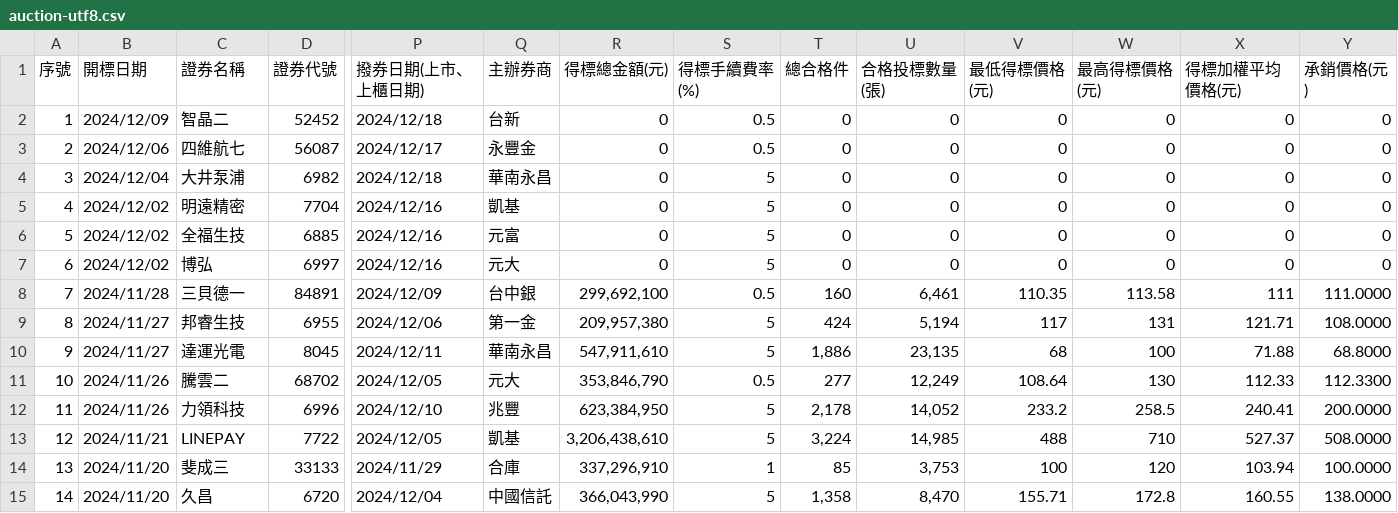
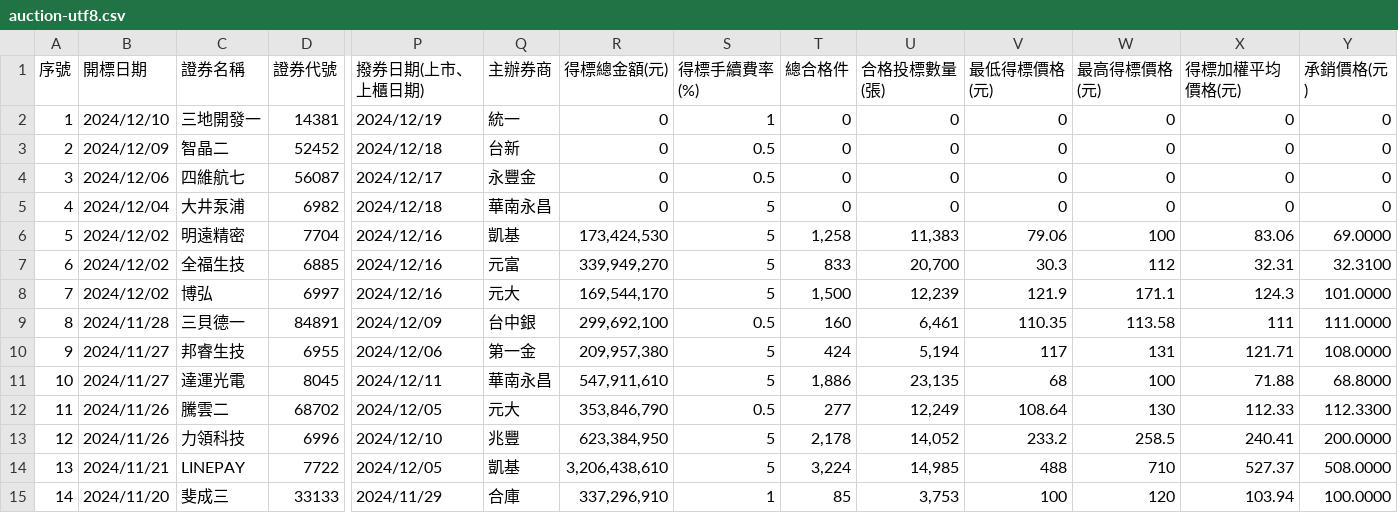
Before and after one commit to wenchiehlee/Selenium-Actions.Auction, a CSV file: auction-utf8.csv, drawn as a sheet; only a part is shown, gaps mark what is left out; the shorter side is filled out with more unchanged rows; addresses are those after the commit; rows hold the shown columns only; the diff names each change by its address in the sheet, - before the commit and + after, or states it on an @@ line.

```diff
--- a/auction-utf8.csv
+++ b/auction-utf8.csv
+row 2: 1 | 2024/12/10 | 三地開發一 | 14381 | 2024/12/19 | 統一 | 0 | 1 | 0 | 0 | 0 | 0 | 0 | 0
@@ column A (序號) renumbered from row 3 down @@
-R6 (得標總金額(元)): 0
+R6 (得標總金額(元)): 173,424,530
-T6 (總合格件): 0
+T6 (總合格件): 1,258
-U6 (合格投標數量(張)): 0
+U6 (合格投標數量(張)): 11,383
-V6 (最低得標價格(元)): 0
+V6 (最低得標價格(元)): 79.06
-W6 (最高得標價格(元)): 0
+W6 (最高得標價格(元)): 100
-X6 (得標加權平均價格(元)): 0
+X6 (得標加權平均價格(元)): 83.06
-Y6 (承銷價格(元)): 0
+Y6 (承銷價格(元)): 69.0000
-R7 (得標總金額(元)): 0
+R7 (得標總金額(元)): 339,949,270
-T7 (總合格件): 0
+T7 (總合格件): 833
-U7 (合格投標數量(張)): 0
+U7 (合格投標數量(張)): 20,700
-V7 (最低得標價格(元)): 0
+V7 (最低得標價格(元)): 30.3
-W7 (最高得標價格(元)): 0
+W7 (最高得標價格(元)): 112
-X7 (得標加權平均價格(元)): 0
+X7 (得標加權平均價格(元)): 32.31
-Y7 (承銷價格(元)): 0
+Y7 (承銷價格(元)): 32.3100
-R8 (得標總金額(元)): 0
+R8 (得標總金額(元)): 169,544,170
-T8 (總合格件): 0
+T8 (總合格件): 1,500
-U8 (合格投標數量(張)): 0
+U8 (合格投標數量(張)): 12,239
-V8 (最低得標價格(元)): 0
+V8 (最低得標價格(元)): 121.9
-W8 (最高得標價格(元)): 0
+W8 (最高得標價格(元)): 171.1
-X8 (得標加權平均價格(元)): 0
+X8 (得標加權平均價格(元)): 124.3
-Y8 (承銷價格(元)): 0
+Y8 (承銷價格(元)): 101.0000
```
Also changed, not shown: 2020-Now-utf8-filter.csv, auction-utf8-filter.csv, 4 other files.
